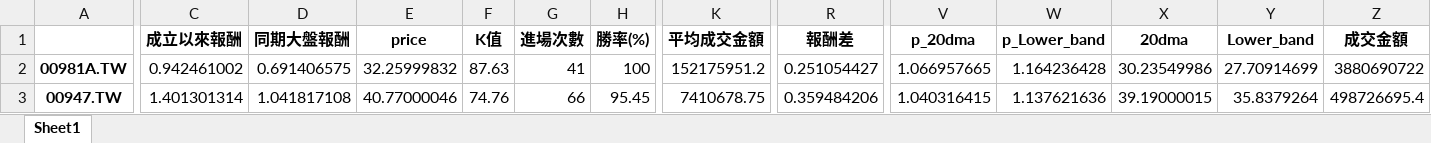
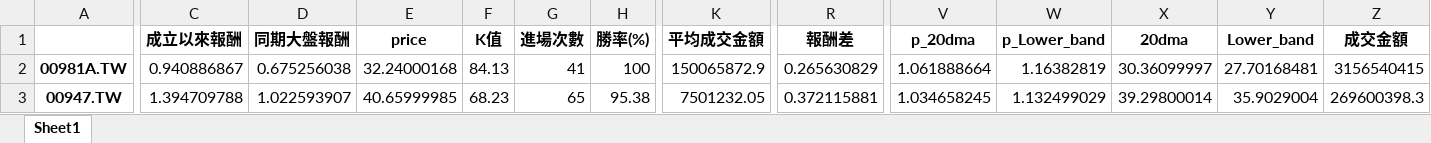
Before and after one commit to asura4code/Select_ETF, an Excel workbook: ETF動態清單.xlsx, sheet Sheet1, drawn as a sheet; only a part is shown, gaps mark what is left out; values as stored, in another font and other column widths than the file's, no borders; the diff covers the shown part only; the diff names each change by its address in the sheet, - before the commit and + after, or states it on an @@ line.

```diff
--- a/ETF動態清單.xlsx (sheet Sheet1)
+++ b/ETF動態清單.xlsx (sheet Sheet1)
-C2 (成立以來報酬): 0.942461002
+C2 (成立以來報酬): 0.940886867
-D2 (同期大盤報酬): 0.691406575
+D2 (同期大盤報酬): 0.675256038
-E2 (price): 32.25999832
+E2 (price): 32.24000168
-F2 (K值): 87.63
+F2 (K值): 84.13
-K2 (平均成交金額): 152175951.2
+K2 (平均成交金額): 150065872.9
-R2 (報酬差): 0.251054427
+R2 (報酬差): 0.265630829
-V2 (p_20dma): 1.066957665
+V2 (p_20dma): 1.061888664
-W2 (p_Lower_band): 1.164236428
+W2 (p_Lower_band): 1.16382819
-X2 (20dma): 30.23549986
+X2 (20dma): 30.36099997
-Y2 (Lower_band): 27.70914699
+Y2 (Lower_band): 27.70168481
-Z2 (成交金額): 3880690722
+Z2 (成交金額): 3156540415
-C3 (成立以來報酬): 1.401301314
+C3 (成立以來報酬): 1.394709788
-D3 (同期大盤報酬): 1.041817108
+D3 (同期大盤報酬): 1.022593907
-E3 (price): 40.77000046
+E3 (price): 40.65999985
-F3 (K值): 74.76
+F3 (K值): 68.23
-G3 (進場次數): 66
+G3 (進場次數): 65
-H3 (勝率(%)): 95.45
+H3 (勝率(%)): 95.38
-K3 (平均成交金額): 7410678.75
+K3 (平均成交金額): 7501232.05
-R3 (報酬差): 0.359484206
+R3 (報酬差): 0.372115881
-V3 (p_20dma): 1.040316415
+V3 (p_20dma): 1.034658245
-W3 (p_Lower_band): 1.137621636
+W3 (p_Lower_band): 1.132499029
-X3 (20dma): 39.19000015
+X3 (20dma): 39.29800014
-Y3 (Lower_band): 35.8379264
+Y3 (Lower_band): 35.9029004
-Z3 (成交金額): 498726695.4
+Z3 (成交金額): 269600398.3
```
Also changed, not shown: 239 edited cells elsewhere in this sheet.
